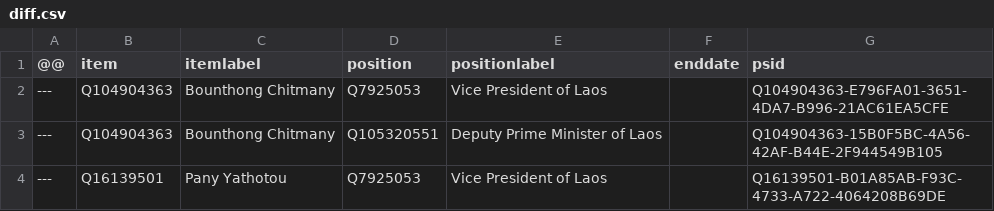
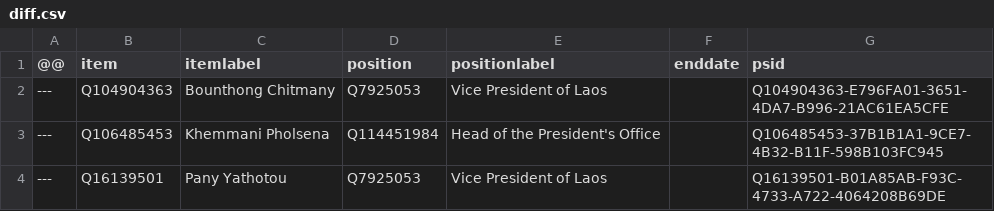
Before and after one commit to every-politician-scrapers/laos, a CSV file: sources/cabinet/2021-9th/diff.csv, drawn as a sheet.

```diff
--- a/sources/cabinet/2021-9th/diff.csv
+++ b/sources/cabinet/2021-9th/diff.csv
@@ -2,3 +2,3 @@
 ---,Q104904363,Bounthong Chitmany,Q7925053,Vice President of Laos,,Q104904363-E796FA01-3651-4DA7-B996-21AC61EA5CFE
----,Q104904363,Bounthong Chitmany,Q105320551,Deputy Prime Minister of Laos,,Q104904363-15B0F5BC-4A56-42AF-B44E-2F944549B105
+---,Q106485453,Khemmani Pholsena,Q114451984,Head of the President's Office,,Q106485453-37B1B1A1-9CE7-4B32-B11F-598B103FC945
 ---,Q16139501,Pany Yathotou,Q7925053,Vice President of Laos,,Q16139501-B01A85AB-F93C-4733-A722-4064208B69DE
```
Also changed, not shown: sources/cabinet/2021-9th/wikidata.csv, 1 other file.
